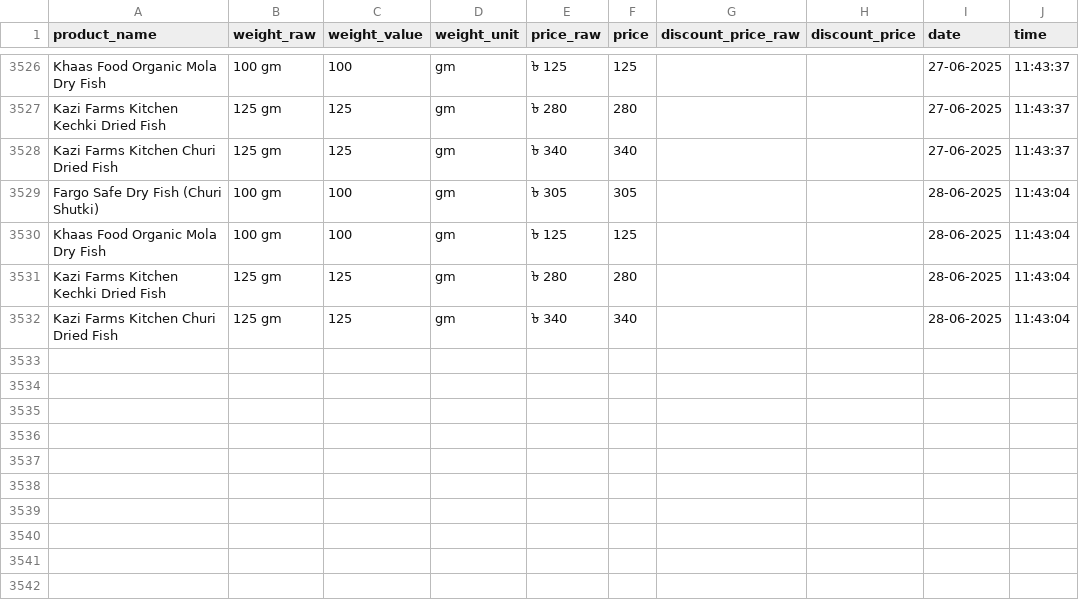
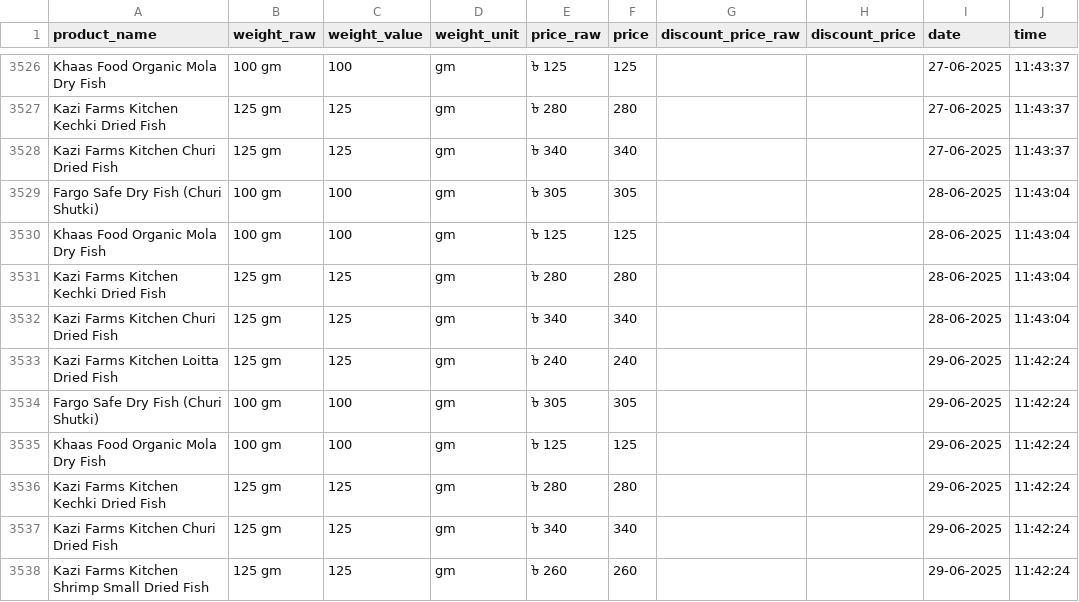
Before and after one commit to Shayokh144/Commodity_Price_Analysis_BD, a CSV file: data/price_data/dried_fish/dried_fish.csv, drawn as a sheet; only a part is shown, gaps mark what is left out.

```diff
--- a/data/price_data/dried_fish/dried_fish.csv
+++ b/data/price_data/dried_fish/dried_fish.csv
@@ -3532 +3532,7 @@ Kazi Farms Kitchen Kechki Dried Fish,125 gm,125,gm,৳ 280,280,,,28-06-2025,11:4
 Kazi Farms Kitchen Churi Dried Fish,125 gm,125,gm,৳ 340,340,,,28-06-2025,11:43:04
+Kazi Farms Kitchen Loitta Dried Fish,125 gm,125,gm,৳ 240,240,,,29-06-2025,11:42:24
+Fargo Safe Dry Fish (Churi Shutki),100 gm,100,gm,৳ 305,305,,,29-06-2025,11:42:24
+Khaas Food Organic Mola Dry Fish,100 gm,100,gm,৳ 125,125,,,29-06-2025,11:42:24
+Kazi Farms Kitchen Kechki Dried Fish,125 gm,125,gm,৳ 280,280,,,29-06-2025,11:42:24
+Kazi Farms Kitchen Churi Dried Fish,125 gm,125,gm,৳ 340,340,,,29-06-2025,11:42:24
+Kazi Farms Kitchen Shrimp Small Dried Fish,125 gm,125,gm,৳ 260,260,,,29-06-2025,11:42:24
```
Also changed, not shown: data/price_data/egg/egg.csv, 18 other files.
